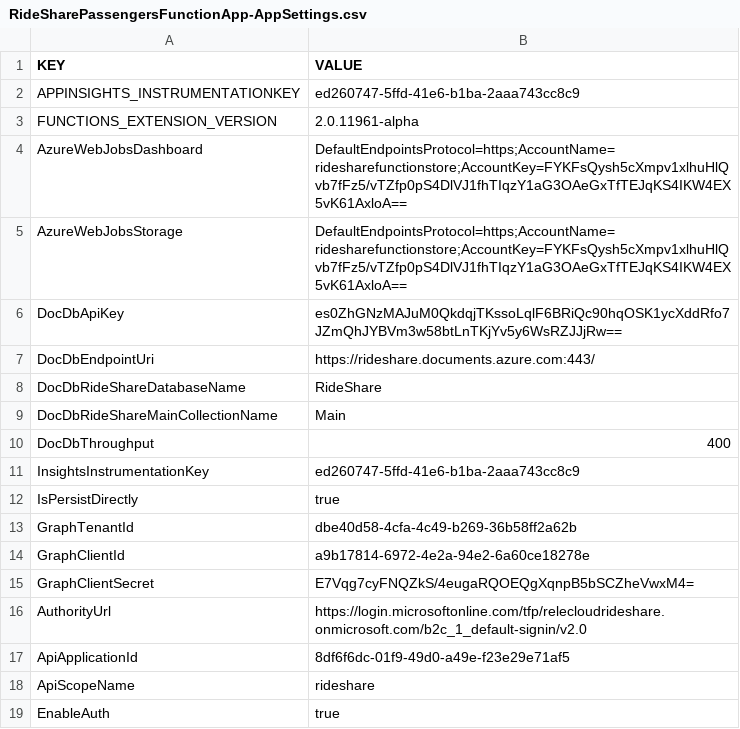
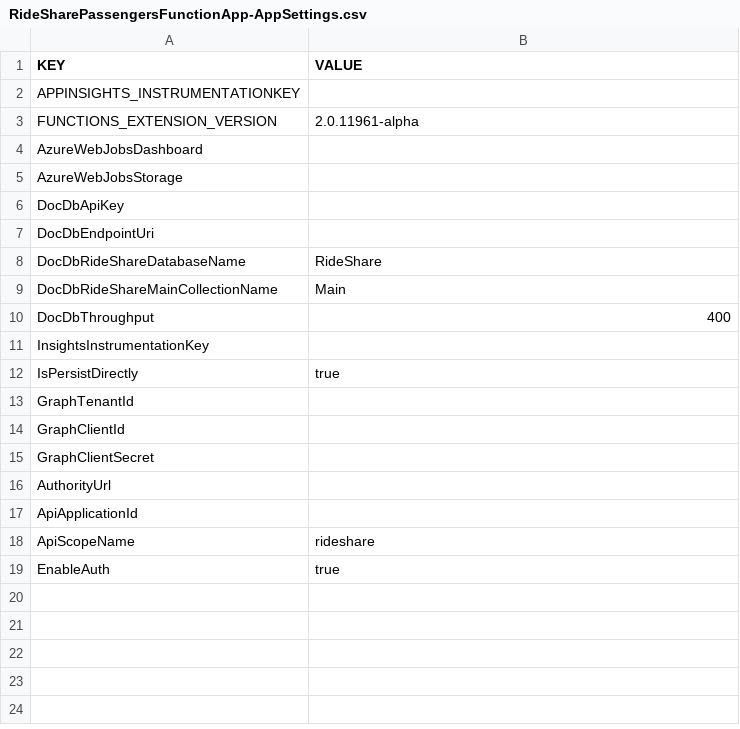
Before and after one commit to Comma0517/Serverless-microservices, a CSV file: dotnet/settings/RideSharePassengersFunctionApp-AppSettings.csv, drawn as a sheet.

```diff
--- a/dotnet/settings/RideSharePassengersFunctionApp-AppSettings.csv
+++ b/dotnet/settings/RideSharePassengersFunctionApp-AppSettings.csv
@@ -1,8 +1,8 @@
 KEY|VALUE
-APPINSIGHTS_INSTRUMENTATIONKEY|ed260747-5ffd-41e6-b1ba-2aaa743cc8c9
+APPINSIGHTS_INSTRUMENTATIONKEY|
 FUNCTIONS_EXTENSION_VERSION|2.0.11961-alpha
-AzureWebJobsDashboard|DefaultEndpointsProtocol=https;AccountName=ridesharefunctionstore;AccountKey=FYKFsQysh5cXmpv1xlhuHlQvb7fFz5/vTZfp0pS4DlVJ1fhTIqzY1aG3OAeGxTfTEJqKS4IKW4EX5vK61AxloA==
-AzureWebJobsStorage|DefaultEndpointsProtocol=https;AccountName=ridesharefunctionstore;AccountKey=FYKFsQysh5cXmpv1xlhuHlQvb7fFz5/vTZfp0pS4DlVJ1fhTIqzY1aG3OAeGxTfTEJqKS4IKW4EX5vK61AxloA==
-DocDbApiKey|es0ZhGNzMAJuM0QkdqjTKssoLqlF6BRiQc90hqOSK1ycXddRfo7JZmQhJYBVm3w58btLnTKjYv5y6WsRZJJjRw==
-DocDbEndpointUri|https://rideshare.documents.azure.com:443/
+AzureWebJobsDashboard|
+AzureWebJobsStorage|
+DocDbApiKey|
+DocDbEndpointUri|
 DocDbRideShareDatabaseName|RideShare
@@ -10,9 +10,9 @@ DocDbRideShareMainCollectionName|Main
 DocDbThroughput|400
-InsightsInstrumentationKey|ed260747-5ffd-41e6-b1ba-2aaa743cc8c9
+InsightsInstrumentationKey|
 IsPersistDirectly|true
-GraphTenantId|dbe40d58-4cfa-4c49-b269-36b58ff2a62b
-GraphClientId|a9b17814-6972-4e2a-94e2-6a60ce18278e
-GraphClientSecret|E7Vqg7cyFNQZkS/4eugaRQOEQgXqnpB5bSCZheVwxM4=
-AuthorityUrl|https://login.microsoftonline.com/tfp/relecloudrideshare.onmicrosoft.com/b2c_1_default-signin/v2.0
-ApiApplicationId|8df6f6dc-01f9-49d0-a49e-f23e29e71af5
+GraphTenantId|
+GraphClientId|
+GraphClientSecret|
+AuthorityUrl|
+ApiApplicationId|
 ApiScopeName|rideshare
```
Also changed, not shown: dotnet/settings/RideSharePassengersDocker-AppSettings.csv, dotnet/settings/RideShareTripsDocker-AppSettings.csv, 18 other files.
